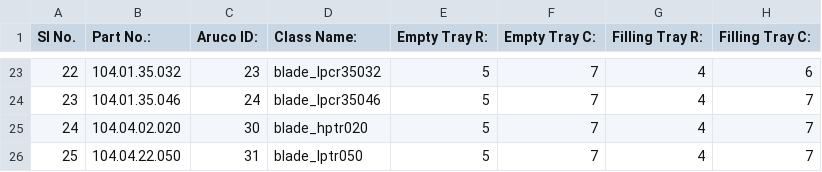
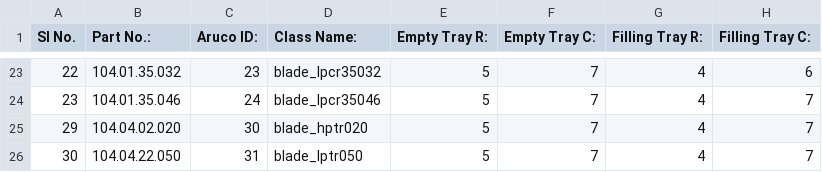
Before and after one commit to omukesh/tray_sorting_algo, a CSV file: Blade_data_aruco_classes - Sheet2.csv, drawn as a sheet; only a part is shown, gaps mark what is left out.

```diff
--- a/Blade_data_aruco_classes - Sheet2.csv
+++ b/Blade_data_aruco_classes - Sheet2.csv
@@ -24,3 +24,3 @@ Sl No.,Part No.:,Aruco ID:,Class Name:,Empty Tray R:,Empty Tray C:,Filling Tray
 23,104.01.35.046,24,blade_lpcr35046,5,7,4,7
-24,104.04.02.020,30,blade_hptr020,5,7,4,7
-25,104.04.22.050,31,blade_lptr050,5,7,4,7
+29,104.04.02.020,30,blade_hptr020,5,7,4,7
+30,104.04.22.050,31,blade_lptr050,5,7,4,7
```
Also changed, not shown: 6 other files.
